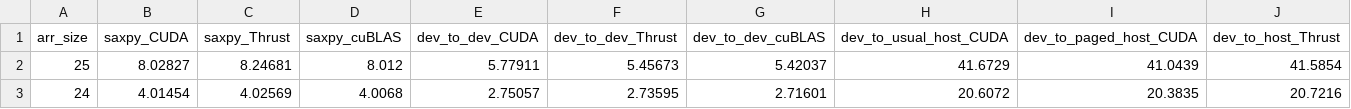
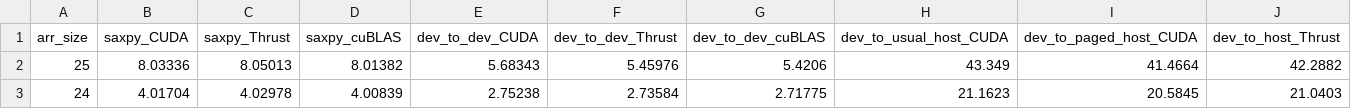
Before and after one commit to gedenteen/CUDA, a CSV file: coursework/graphs/time.csv, drawn as a sheet; only a part is shown; the diff covers the shown part only; the diff names each change by its address in the sheet, - before the commit and + after, or states it on an @@ line.

```diff
--- a/coursework/graphs/time.csv
+++ b/coursework/graphs/time.csv
-B2 (saxpy_CUDA): 8.02827
+B2 (saxpy_CUDA): 8.03336
-C2 (saxpy_Thrust): 8.24681
+C2 (saxpy_Thrust): 8.05013
-D2 (saxpy_cuBLAS): 8.012
+D2 (saxpy_cuBLAS): 8.01382
-E2 (dev_to_dev_CUDA): 5.77911
+E2 (dev_to_dev_CUDA): 5.68343
-F2 (dev_to_dev_Thrust): 5.45673
+F2 (dev_to_dev_Thrust): 5.45976
-G2 (dev_to_dev_cuBLAS): 5.42037
+G2 (dev_to_dev_cuBLAS): 5.4206
-H2 (dev_to_usual_host_CUDA): 41.6729
+H2 (dev_to_usual_host_CUDA): 43.349
-I2 (dev_to_paged_host_CUDA): 41.0439
+I2 (dev_to_paged_host_CUDA): 41.4664
-J2 (dev_to_host_Thrust): 41.5854
+J2 (dev_to_host_Thrust): 42.2882
-B3 (saxpy_CUDA): 4.01454
+B3 (saxpy_CUDA): 4.01704
-C3 (saxpy_Thrust): 4.02569
+C3 (saxpy_Thrust): 4.02978
-D3 (saxpy_cuBLAS): 4.0068
+D3 (saxpy_cuBLAS): 4.00839
-E3 (dev_to_dev_CUDA): 2.75057
+E3 (dev_to_dev_CUDA): 2.75238
-F3 (dev_to_dev_Thrust): 2.73595
+F3 (dev_to_dev_Thrust): 2.73584
-G3 (dev_to_dev_cuBLAS): 2.71601
+G3 (dev_to_dev_cuBLAS): 2.71775
-H3 (dev_to_usual_host_CUDA): 20.6072
+H3 (dev_to_usual_host_CUDA): 21.1623
-I3 (dev_to_paged_host_CUDA): 20.3835
+I3 (dev_to_paged_host_CUDA): 20.5845
-J3 (dev_to_host_Thrust): 20.7216
+J3 (dev_to_host_Thrust): 21.0403
```
Also changed, not shown: 48 edited cells elsewhere in this file, coursework/graphs/ratio.csv, 8 other files.
